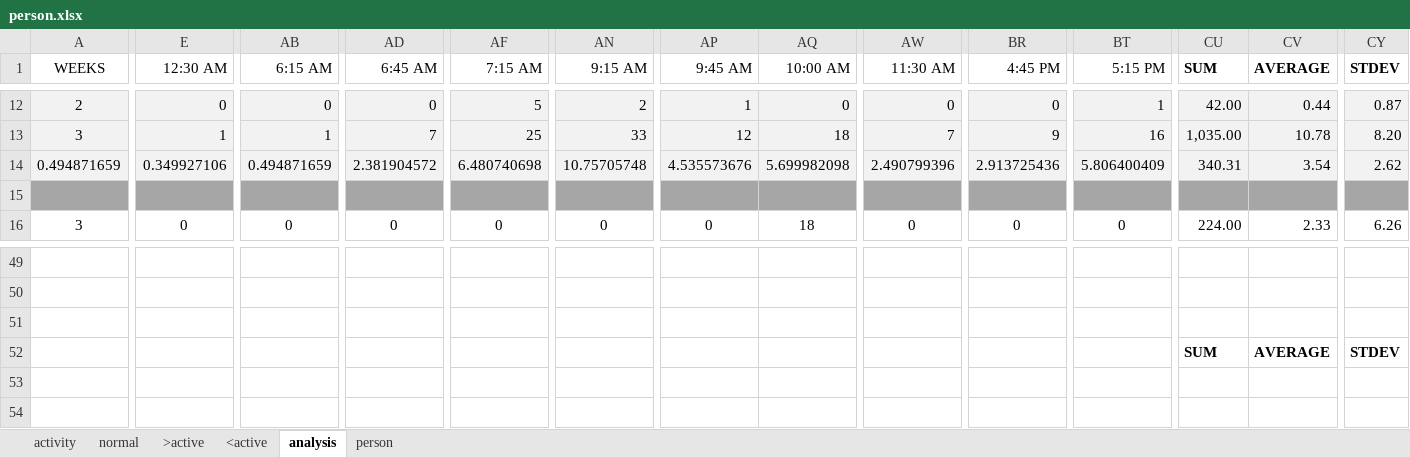
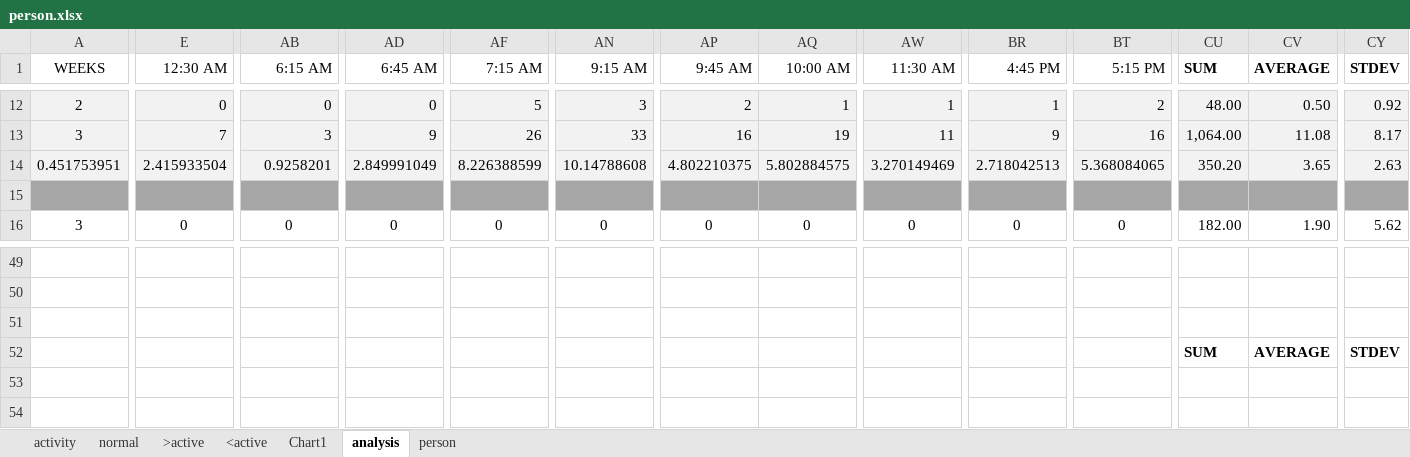
Before and after one commit to dcmartin/age-at-home, an Excel workbook: public/data/person.xlsx, sheet analysis, drawn as a sheet; only a part is shown, gaps mark what is left out; values as stored, in another font and other column widths than the file's, no borders; charts and pictures not drawn; removed rows and columns are numbered as before the commit, all else as after; rows hold the shown columns only; the diff covers the shown part only; the diff names each change by its address in the sheet, - before the commit and + after, or states it on an @@ line.

```diff
--- a/public/data/person.xlsx (sheet analysis)
+++ b/public/data/person.xlsx (sheet analysis)
+sheet tab: Chart1
-AN12 (9:15 AM): 2
+AN12 (9:15 AM): 3
-AP12 (9:45 AM): 1
+AP12 (9:45 AM): 2
-AQ12 (10:00 AM): 0
+AQ12 (10:00 AM): 1
-AW12 (11:30 AM): 0
+AW12 (11:30 AM): 1
-BR12 (4:45 PM): 0
+BR12 (4:45 PM): 1
-BT12 (5:15 PM): 1
+BT12 (5:15 PM): 2
-CU12 (SUM): 42.00
+CU12 (SUM): 48.00
-CV12 (AVERAGE): 0.44
+CV12 (AVERAGE): 0.50
-CY12 (STDEV): 0.87
+CY12 (STDEV): 0.92
-E13 (12:30 AM): 1
+E13 (12:30 AM): 7
-AB13 (6:15 AM): 1
+AB13 (6:15 AM): 3
-AD13 (6:45 AM): 7
+AD13 (6:45 AM): 9
-AF13 (7:15 AM): 25
+AF13 (7:15 AM): 26
-AP13 (9:45 AM): 12
+AP13 (9:45 AM): 16
-AQ13 (10:00 AM): 18
+AQ13 (10:00 AM): 19
-AW13 (11:30 AM): 7
+AW13 (11:30 AM): 11
-CU13 (SUM): 1,035.00
+CU13 (SUM): 1,064.00
-CV13 (AVERAGE): 10.78
+CV13 (AVERAGE): 11.08
-CY13 (STDEV): 8.20
+CY13 (STDEV): 8.17
-row 14: 0.494871659 | 0.349927106 | 0.494871659 | 2.381904572 | 6.480740698 | 10.75705748 | 4.535573676 | 5.699982098 | 2.490799396 | 2.913725436 | 5.806400409 | 340.31 | 3.54 | 2.62
+row 14: 0.451753951 | 2.415933504 | 0.9258201 | 2.849991049 | 8.226388599 | 10.14788608 | 4.802210375 | 5.802884575 | 3.270149469 | 2.718042513 | 5.368084065 | 350.20 | 3.65 | 2.63
-AQ16 (10:00 AM): 18
+AQ16 (10:00 AM): 0
-CU16 (SUM): 224.00
+CU16 (SUM): 182.00
-CV16 (AVERAGE): 2.33
+CV16 (AVERAGE): 1.90
-CY16 (STDEV): 6.26
+CY16 (STDEV): 5.62
```
Also changed, not shown: 5 added rows, 5 removed rows and 427 edited cells elsewhere in this sheet, sheet person, charts or pictures, 10 other files.
